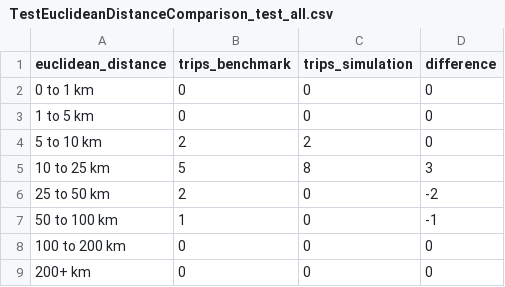
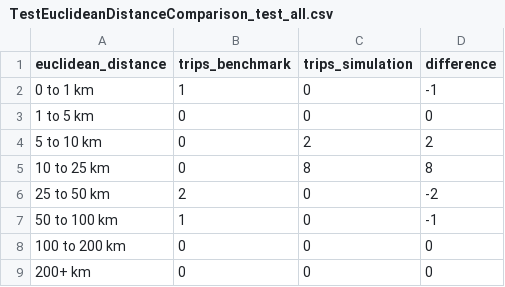
Before and after one commit to arup-group/elara, a CSV file: outputs/benchmarks/TestEuclideanDistanceComparison_test_all.csv, drawn as a sheet.

Commit message:
added tests

```diff
--- a/outputs/benchmarks/TestEuclideanDistanceComparison_test_all.csv
+++ b/outputs/benchmarks/TestEuclideanDistanceComparison_test_all.csv
@@ -1,6 +1,6 @@
 euclidean_distance,trips_benchmark,trips_simulation,difference
-0 to 1 km,0,0,0
+0 to 1 km,1,0,-1
 1 to 5 km,0,0,0
-5 to 10 km,2,2,0
-10 to 25 km,5,8,3
+5 to 10 km,0,2,2
+10 to 25 km,0,8,8
 25 to 50 km,2,0,-2
```
Also changed, not shown: outputs/benchmarks/TestDurationComparison_test_all.csv, outputs/benchmarks/benchmark_scores.csv, 17 other files.
